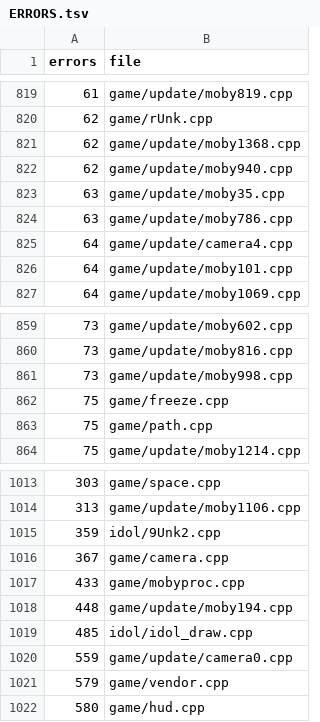
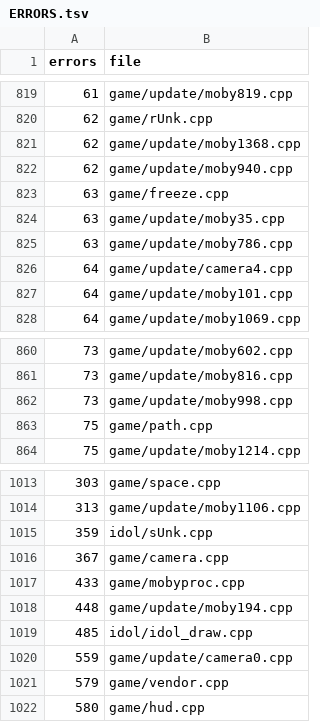
Before and after one commit to Clou67/thedecompfromhell, a TSV file: ERRORS.tsv, drawn as a sheet; only a part is shown, gaps mark what is left out.

```diff
--- a/ERRORS.tsv
+++ b/ERRORS.tsv
@@ -822,2 +822,3 @@ errors	file
 62	game/update/moby940.cpp
+63	game/freeze.cpp
 63	game/update/moby35.cpp
@@ -861,3 +862,2 @@ errors	file
 73	game/update/moby998.cpp
-75	game/freeze.cpp
 75	game/path.cpp
@@ -1014,3 +1014,3 @@ errors	file
 313	game/update/moby1106.cpp
-359	idol/9Unk2.cpp
+359	idol/sUnk.cpp
 367	game/camera.cpp
```
Also changed, not shown: tools/global_types.tsv, tools/renames.tsv, 7 other files.
